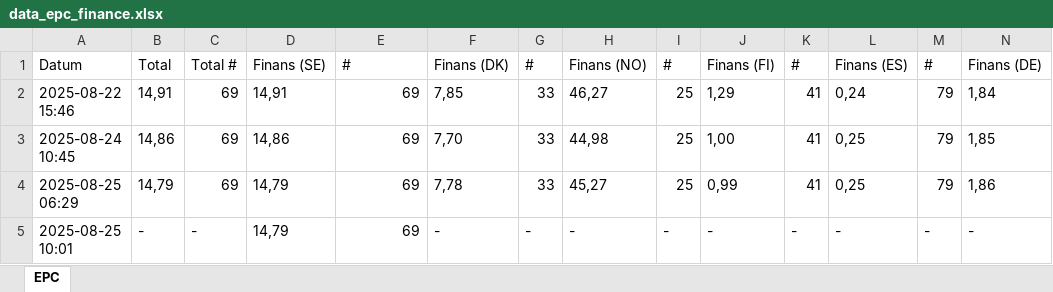
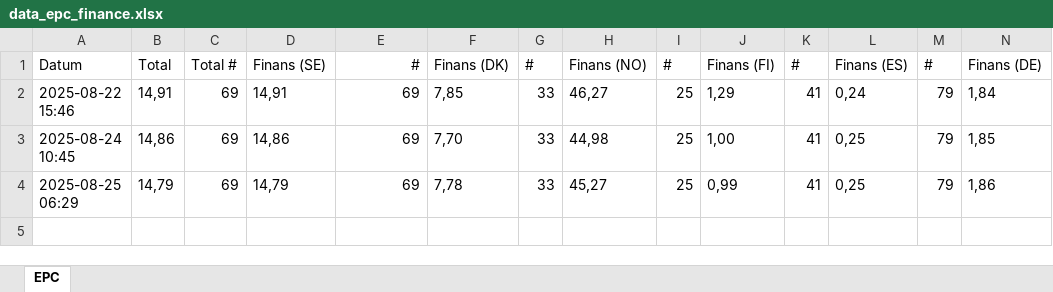
Before and after one commit to loplip/kodning, an Excel workbook: data/data_epc_finance.xlsx, sheet EPC, drawn as a sheet; only a part is shown; values as stored, in another font and other column widths than the file's, no borders; rows hold the shown columns only; the diff names each change by its address in the sheet, - before the commit and + after, or states it on an @@ line.

```diff
--- a/data/data_epc_finance.xlsx (sheet EPC)
+++ b/data/data_epc_finance.xlsx (sheet EPC)
-E1 alignment: left
+E1 alignment: right
-row 5: 2025-08-25 10:01 | - | - | 14,79 | 69 | - | - | - | - | - | - | - | - | -
```
Also changed, not shown: data/data.xlsx, 13 other files.
